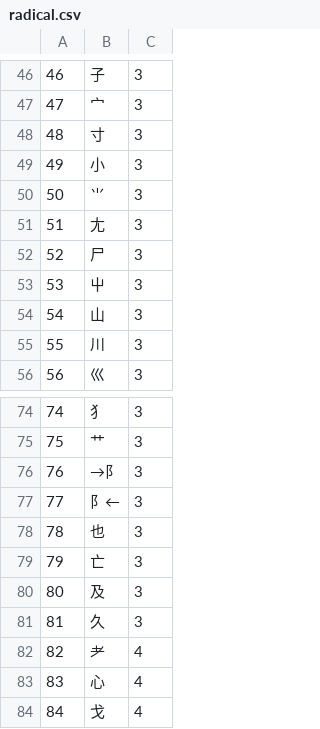
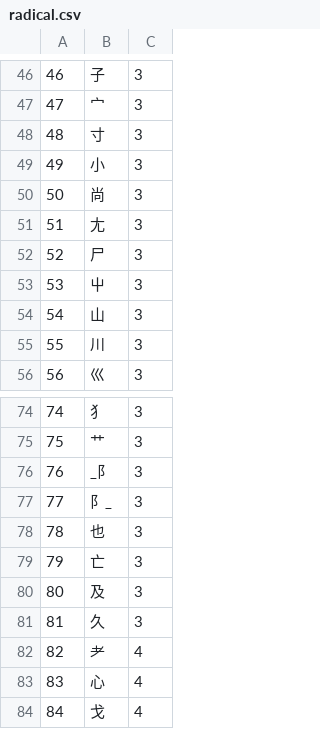
Before and after one commit to dedyk/JapaneseDictionaryWeb, a CSV file: db/radical.csv, drawn as a sheet; only a part is shown, gaps mark what is left out.

```diff
--- a/db/radical.csv
+++ b/db/radical.csv
@@ -49,3 +49,3 @@
 49,小,3
-50,⺌,3
+50,尚,3
 51,尢,3
@@ -75,4 +75,4 @@
 75,艹,3
-76,→阝,3
-77,阝←,3
+76,_阝,3
+77,阝_,3
 78,也,3
```
Also changed, not shown: 1 other file.
